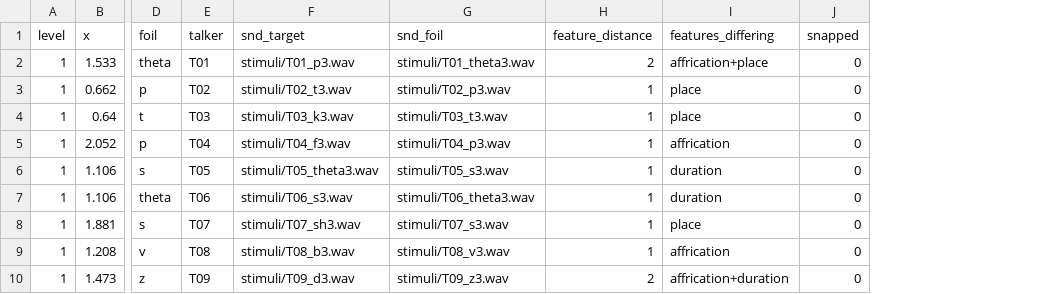
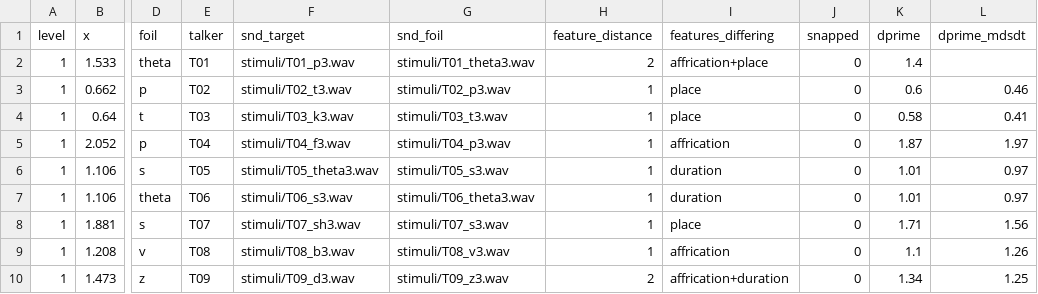
Before and after one commit to shadowcrow0/Visual_AudioWM, a CSV file: stimuli/sound_pairs.csv, drawn as a sheet; only a part is shown, gaps mark what is left out; the diff names each change by its address in the sheet, - before the commit and + after, or states it on an @@ line.

```diff
--- a/stimuli/sound_pairs.csv
+++ b/stimuli/sound_pairs.csv
+column K (dprime), rows 2-10: 1.4 | 0.6 | 0.58 | 1.87 | 1.01 | 1.01 | 1.71 | 1.1 | 1.34
+column L (dprime_mdsdt), rows 3-10: 0.46 | 0.41 | 1.97 | 0.97 | 0.97 | 1.56 | 1.26 | 1.25
```
Also changed, not shown: 11 other files.
